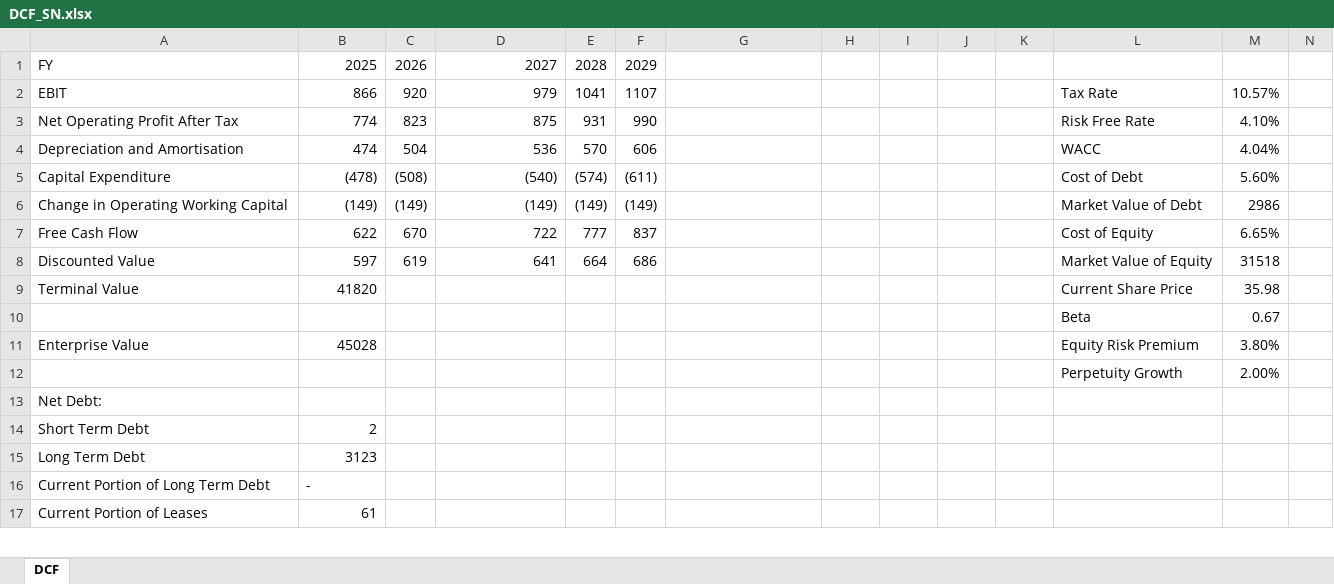
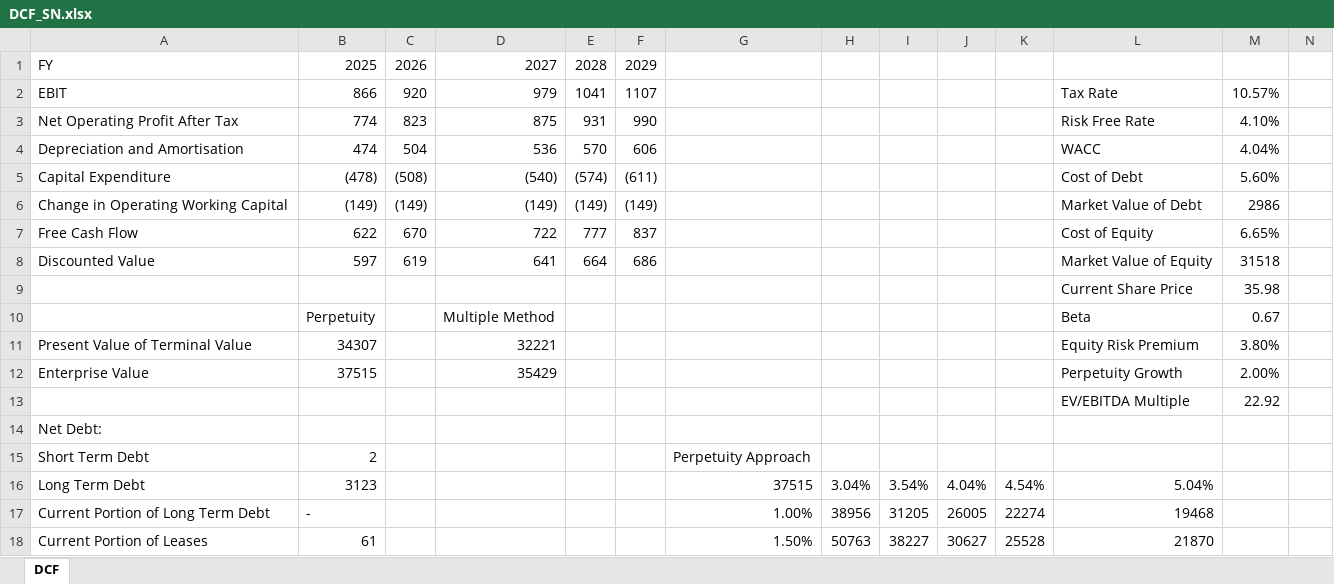
Before and after one commit to davisxp/XD_Grad_Portfolio, an Excel workbook: models/DCF_SN.xlsx, sheet DCF, drawn as a sheet; only a part is shown; values as stored, in another font and other column widths than the file's, no cell formats; removed rows and columns are numbered as before the commit, all else as after; the diff covers the shown part only; the diff names each change by its address in the sheet, - before the commit and + after, or states it on an @@ line.

Commit message:
multiple method integration

```diff
--- a/models/DCF_SN.xlsx (sheet DCF)
+++ b/models/DCF_SN.xlsx (sheet DCF)
-A9: Terminal Value
+A9: (empty)
-B9: 41820
+B9: (empty)
-B10: (empty)
+B10: Perpetuity
-D10: (empty)
+D10: Multiple Method
+row 11: Present Value of Terminal Value | 34307 |  | 32221 |  |  |  |  |  |  |  | Equity Risk Premium | 3.80%
-B12: 45028
+B12: 37515
-D12: (empty)
+D12: 35429
-L12: Equity Risk Premium
+L12: Perpetuity Growth
-M12: 3.80%
+M12: 2.00%
-row 12:  |  |  |  |  |  |  |  |  |  |  | Perpetuity Growth | 2.00%
+row 13:  |  |  |  |  |  |  |  |  |  |  | EV/EBITDA Multiple | 22.92
-G15: (empty)
+G15: Perpetuity Approach
-G16: (empty)
+G16: 37515
-H16: (empty)
+H16: 3.04%
-I16: (empty)
+I16: 3.54%
-J16: (empty)
+J16: 4.04%
-K16: (empty)
+K16: 4.54%
-L16: (empty)
+L16: 5.04%
-G17: (empty)
+G17: 1.00%
-H17: (empty)
+H17: 38956
-I17: (empty)
+I17: 31205
-J17: (empty)
+J17: 26005
-K17: (empty)
+K17: 22274
-L17: (empty)
+L17: 19468
-G18: (empty)
+G18: 1.50%
-H18: (empty)
+H18: 50763
-I18: (empty)
+I18: 38227
-J18: (empty)
+J18: 30627
-K18: (empty)
+K18: 25528
-L18: (empty)
+L18: 21870
```
Also changed, not shown: 72 edited cells elsewhere in this sheet, cell formats, formulas that keep their value.
